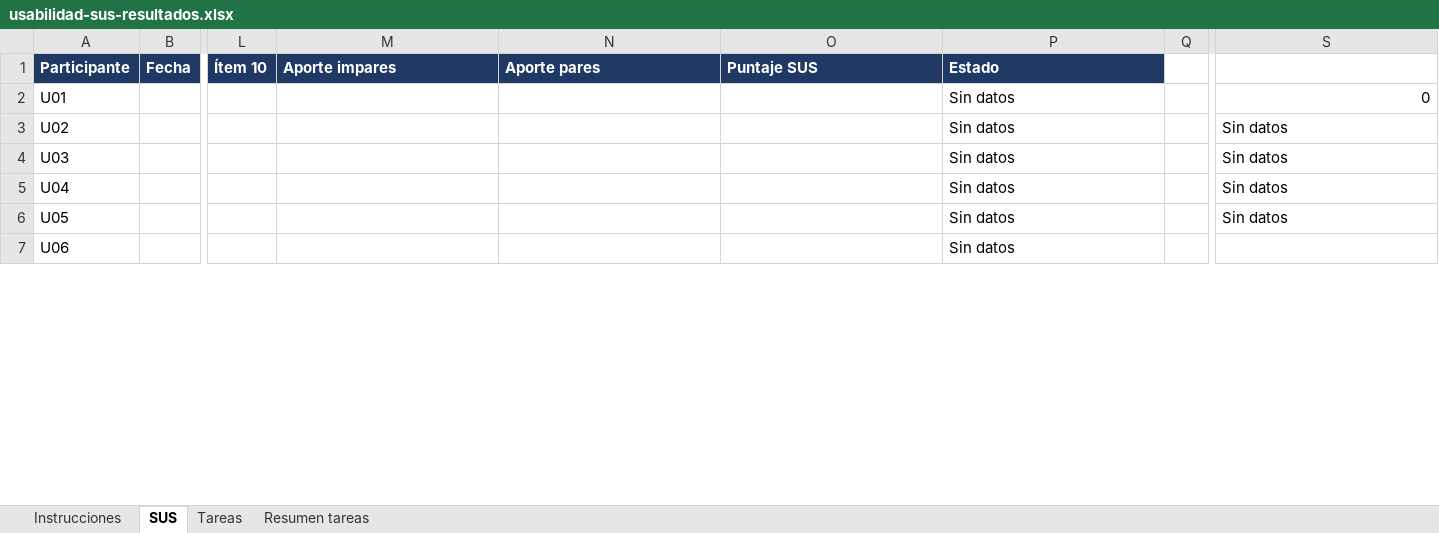
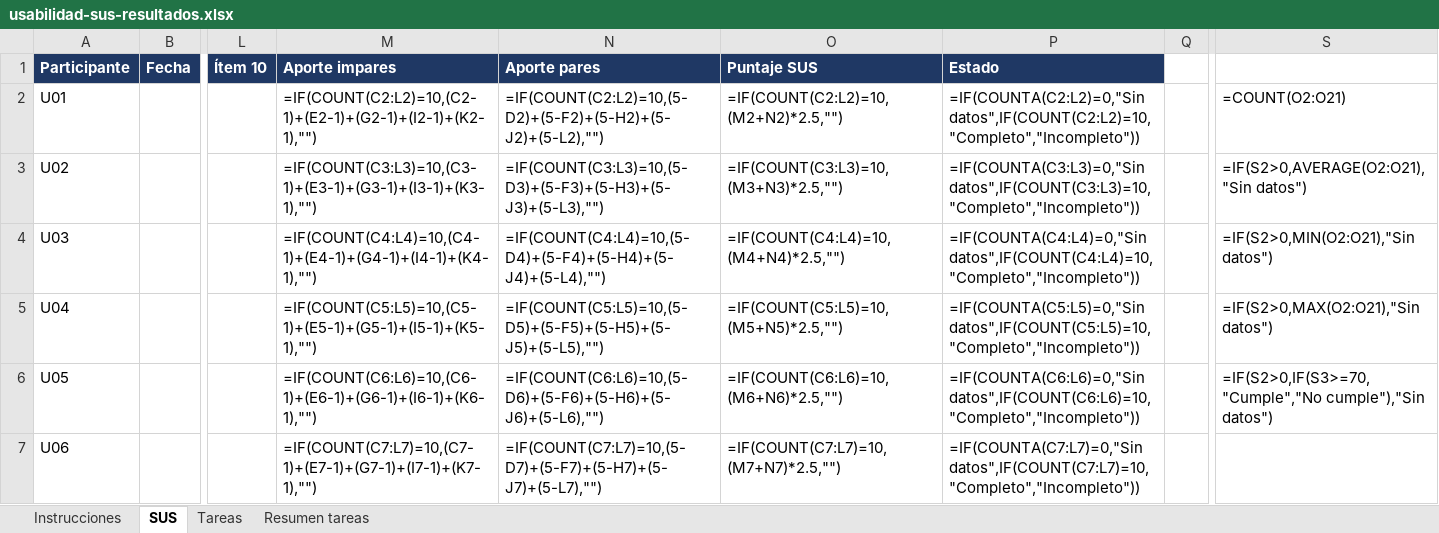
Before and after one commit to joseMax1/FITMAX-UNAD, an Excel workbook: docs/fase4/usabilidad-sus-resultados.xlsx, sheet SUS, drawn as a sheet; only a part is shown, gaps mark what is left out; values as stored, in another font and other column widths than the file's, no borders; formulas without a stored value are shown as written; the diff covers the shown part only; the diff names each change by its address in the sheet, - before the commit and + after, or states it on an @@ line.

```diff
--- a/docs/fase4/usabilidad-sus-resultados.xlsx (sheet SUS)
+++ b/docs/fase4/usabilidad-sus-resultados.xlsx (sheet SUS)
-M2 (Aporte impares): (empty)
+M2 (Aporte impares): =IF(COUNT(C2:L2)=10,(C2-1)+(E2-1)+(G2-1)+(I2-1)+(K2-1),"")
-N2 (Aporte pares): (empty)
+N2 (Aporte pares): =IF(COUNT(C2:L2)=10,(5-D2)+(5-F2)+(5-H2)+(5-J2)+(5-L2),"")
-O2 (Puntaje SUS): (empty)
+O2 (Puntaje SUS): =IF(COUNT(C2:L2)=10,(M2+N2)*2.5,"")
-P2 (Estado): Sin datos
+P2 (Estado): =IF(COUNTA(C2:L2)=0,"Sin datos",IF(COUNT(C2:L2)=10,"Completo","Incompleto"))
-S2: 0
+S2: =COUNT(O2:O21)
-M3 (Aporte impares): (empty)
+M3 (Aporte impares): =IF(COUNT(C3:L3)=10,(C3-1)+(E3-1)+(G3-1)+(I3-1)+(K3-1),"")
-N3 (Aporte pares): (empty)
+N3 (Aporte pares): =IF(COUNT(C3:L3)=10,(5-D3)+(5-F3)+(5-H3)+(5-J3)+(5-L3),"")
-O3 (Puntaje SUS): (empty)
+O3 (Puntaje SUS): =IF(COUNT(C3:L3)=10,(M3+N3)*2.5,"")
-P3 (Estado): Sin datos
+P3 (Estado): =IF(COUNTA(C3:L3)=0,"Sin datos",IF(COUNT(C3:L3)=10,"Completo","Incompleto"))
-S3: Sin datos
+S3: =IF(S2>0,AVERAGE(O2:O21),"Sin datos")
-M4 (Aporte impares): (empty)
+M4 (Aporte impares): =IF(COUNT(C4:L4)=10,(C4-1)+(E4-1)+(G4-1)+(I4-1)+(K4-1),"")
-N4 (Aporte pares): (empty)
+N4 (Aporte pares): =IF(COUNT(C4:L4)=10,(5-D4)+(5-F4)+(5-H4)+(5-J4)+(5-L4),"")
-O4 (Puntaje SUS): (empty)
+O4 (Puntaje SUS): =IF(COUNT(C4:L4)=10,(M4+N4)*2.5,"")
-P4 (Estado): Sin datos
+P4 (Estado): =IF(COUNTA(C4:L4)=0,"Sin datos",IF(COUNT(C4:L4)=10,"Completo","Incompleto"))
-S4: Sin datos
+S4: =IF(S2>0,MIN(O2:O21),"Sin datos")
-M5 (Aporte impares): (empty)
+M5 (Aporte impares): =IF(COUNT(C5:L5)=10,(C5-1)+(E5-1)+(G5-1)+(I5-1)+(K5-1),"")
-N5 (Aporte pares): (empty)
+N5 (Aporte pares): =IF(COUNT(C5:L5)=10,(5-D5)+(5-F5)+(5-H5)+(5-J5)+(5-L5),"")
-O5 (Puntaje SUS): (empty)
+O5 (Puntaje SUS): =IF(COUNT(C5:L5)=10,(M5+N5)*2.5,"")
-P5 (Estado): Sin datos
+P5 (Estado): =IF(COUNTA(C5:L5)=0,"Sin datos",IF(COUNT(C5:L5)=10,"Completo","Incompleto"))
-S5: Sin datos
+S5: =IF(S2>0,MAX(O2:O21),"Sin datos")
-M6 (Aporte impares): (empty)
+M6 (Aporte impares): =IF(COUNT(C6:L6)=10,(C6-1)+(E6-1)+(G6-1)+(I6-1)+(K6-1),"")
-N6 (Aporte pares): (empty)
+N6 (Aporte pares): =IF(COUNT(C6:L6)=10,(5-D6)+(5-F6)+(5-H6)+(5-J6)+(5-L6),"")
-O6 (Puntaje SUS): (empty)
+O6 (Puntaje SUS): =IF(COUNT(C6:L6)=10,(M6+N6)*2.5,"")
-P6 (Estado): Sin datos
+P6 (Estado): =IF(COUNTA(C6:L6)=0,"Sin datos",IF(COUNT(C6:L6)=10,"Completo","Incompleto"))
-S6: Sin datos
+S6: =IF(S2>0,IF(S3>=70,"Cumple","No cumple"),"Sin datos")
-M7 (Aporte impares): (empty)
+M7 (Aporte impares): =IF(COUNT(C7:L7)=10,(C7-1)+(E7-1)+(G7-1)+(I7-1)+(K7-1),"")
-N7 (Aporte pares): (empty)
+N7 (Aporte pares): =IF(COUNT(C7:L7)=10,(5-D7)+(5-F7)+(5-H7)+(5-J7)+(5-L7),"")
-O7 (Puntaje SUS): (empty)
+O7 (Puntaje SUS): =IF(COUNT(C7:L7)=10,(M7+N7)*2.5,"")
-P7 (Estado): Sin datos
+P7 (Estado): =IF(COUNTA(C7:L7)=0,"Sin datos",IF(COUNT(C7:L7)=10,"Completo","Incompleto"))
```
Also changed, not shown: 56 edited cells elsewhere in this sheet, sheet Resumen tareas, docs/fase4/matriz-trazabilidad.xlsx, 4 other files.
